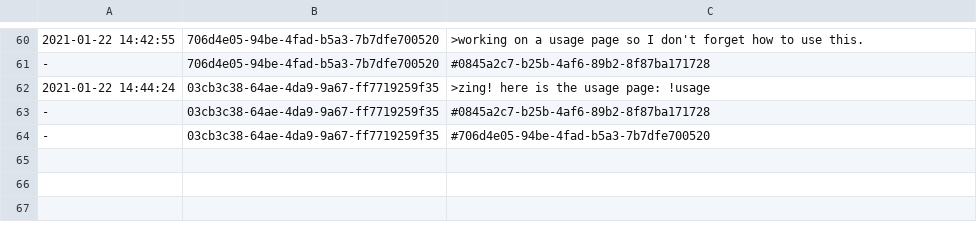
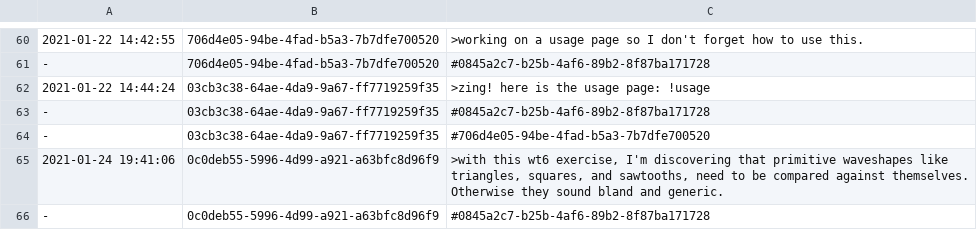
Before and after one commit to PaulBatchelor/smp, a TSV file: logs.tsv, drawn as a sheet; only a part is shown, gaps mark what is left out.

```diff
--- a/logs.tsv
+++ b/logs.tsv
@@ -64 +64,3 @@
 -	03cb3c38-64ae-4da9-9a67-ff7719259f35	#706d4e05-94be-4fad-b5a3-7b7dfe700520
+2021-01-24 19:41:06	0c0deb55-5996-4d99-a921-a63bfc8d96f9	>with this wt6 exercise, I'm discovering that primitive waveshapes like triangles, squares, and sawtooths, need to be compared against themselves. Otherwise they sound bland and generic.
+-	0c0deb55-5996-4d99-a921-a63bfc8d96f9	#0845a2c7-b25b-4af6-89b2-8f87ba171728
```
Also changed, not shown: akwf/zet.tsv, labels.tsv.
